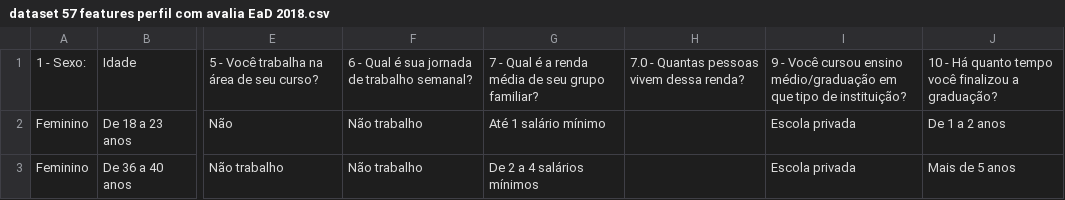
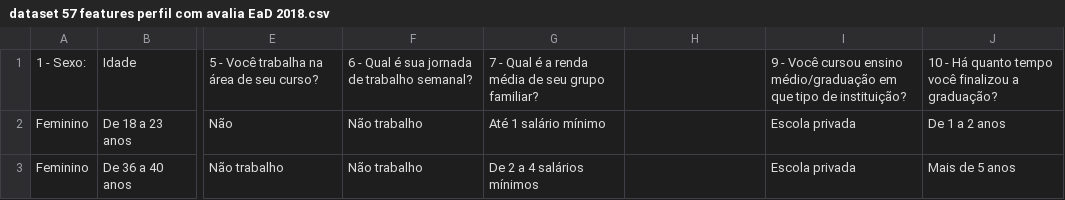
Before and after one commit to ptakaki/tese, a CSV file: dataset 57 features perfil com avalia EaD 2018.csv, drawn as a sheet; only a part is shown, gaps mark what is left out; the diff names each change by its address in the sheet, - before the commit and + after, or states it on an @@ line.

Commit message:
Update dataset 57 features perfil com avalia EaD 2018.csv

```diff
--- a/dataset 57 features perfil com avalia EaD 2018.csv
+++ b/dataset 57 features perfil com avalia EaD 2018.csv
-H1: 7.0 - Quantas pessoas vivem dessa renda?
+H1: (empty)
```
